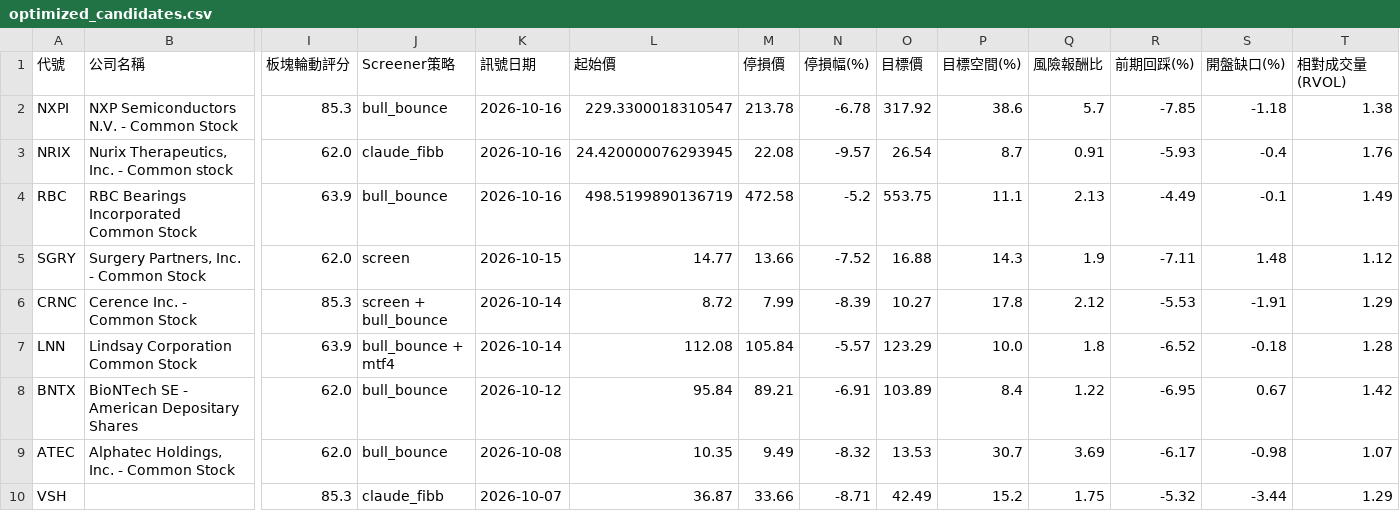
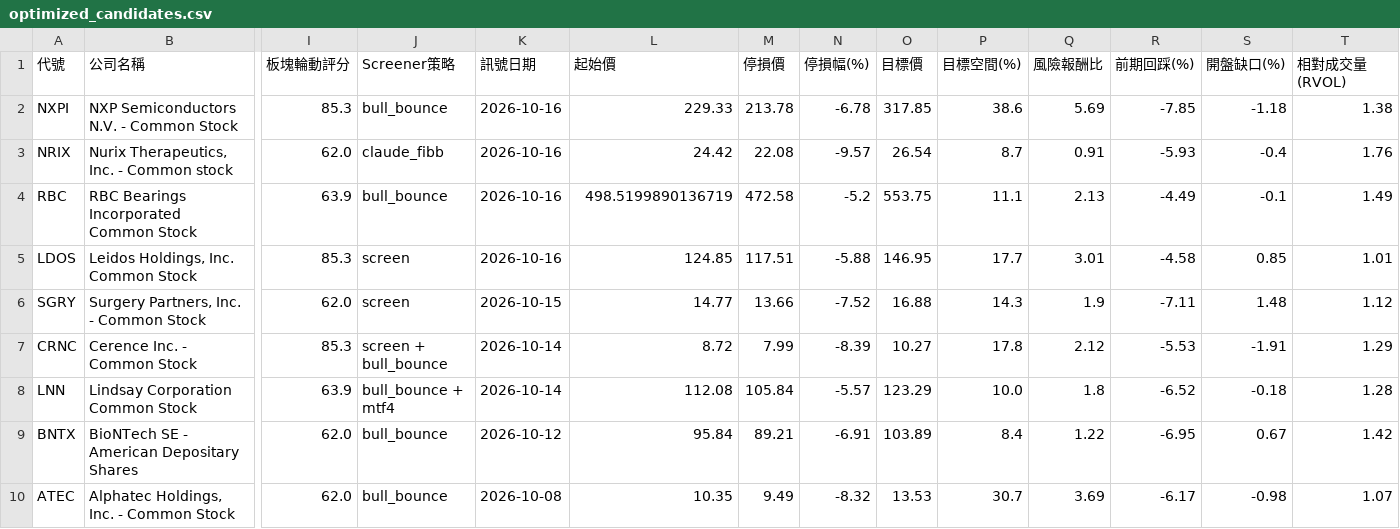
Before and after one commit to zezelloza-sys/discord-python-daily-screener, a CSV file: latest/optimized_candidates.csv, drawn as a sheet; only a part is shown, gaps mark what is left out; the shorter side is filled out with more unchanged rows; rows hold the shown columns only; the diff names each change by its address in the sheet, - before the commit and + after, or states it on an @@ line.

Commit message:
Auto-update Optimized Alpha Screener report 2026-10-18

```diff
--- a/latest/optimized_candidates.csv
+++ b/latest/optimized_candidates.csv
-L2 (起始價): 229.3300018310547
+L2 (起始價): 229.33
-O2 (目標價): 317.92
+O2 (目標價): 317.85
-Q2 (風險報酬比): 5.7
+Q2 (風險報酬比): 5.69
-L3 (起始價): 24.420000076293945
+L3 (起始價): 24.42
+row 5: LDOS | Leidos Holdings, Inc. Common Stock | 85.3 | screen | 2026-10-16 | 124.85 | 117.51 | -5.88 | 146.95 | 17.7 | 3.01 | -4.58 | 0.85 | 1.01
```
Also changed, not shown: optimized_candidates.csv, 2 other files.
